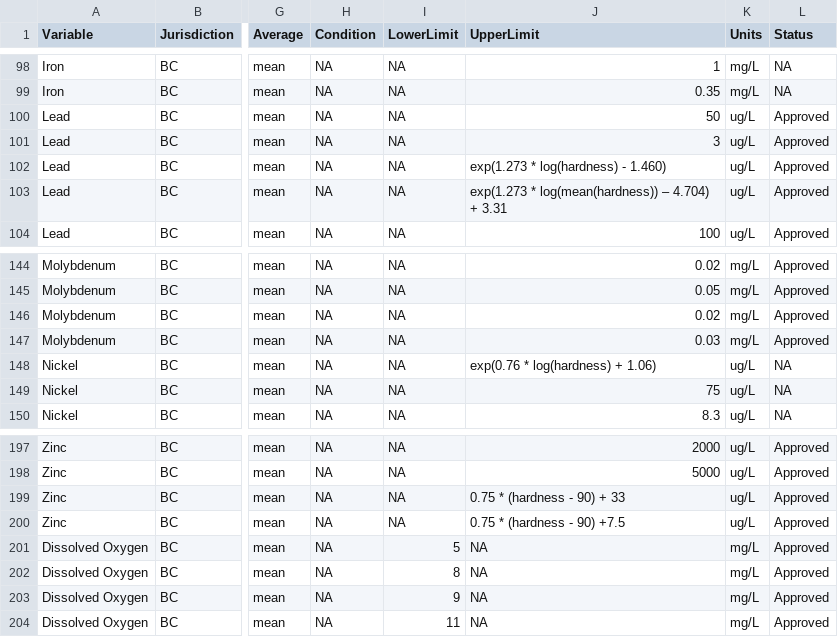
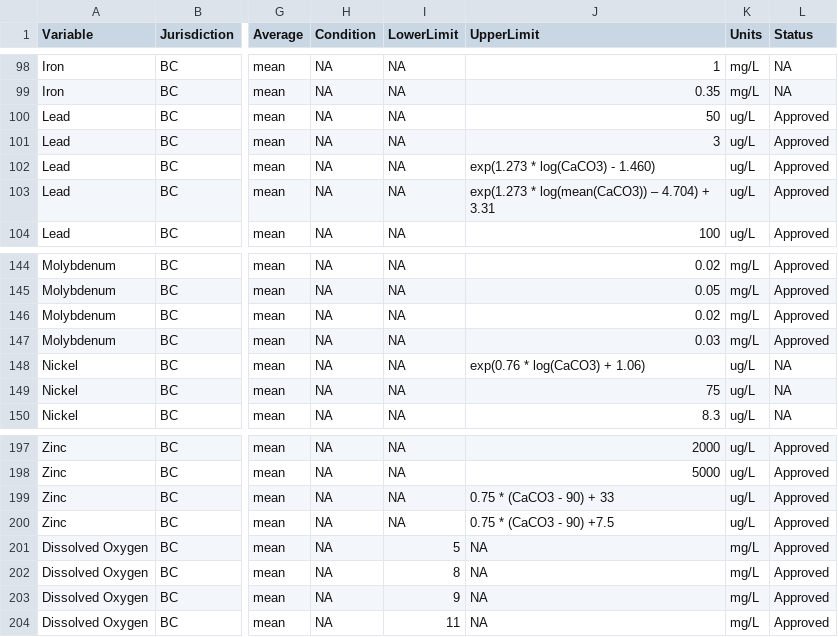
Before and after one commit to bcgov/wqbc, a CSV file: data-raw/limits.csv, drawn as a sheet; only a part is shown, gaps mark what is left out; the diff names each change by its address in the sheet, - before the commit and + after, or states it on an @@ line.

Commit message:
replaced hardness with CaCO3 in UpperLimit

```diff
--- a/data-raw/limits.csv
+++ b/data-raw/limits.csv
-J102 (UpperLimit): exp(1.273 * log(hardness) - 1.460)
+J102 (UpperLimit): exp(1.273 * log(CaCO3) - 1.460)
-J103 (UpperLimit): exp(1.273 * log(mean(hardness)) – 4.704)…
+J103 (UpperLimit): exp(1.273 * log(mean(CaCO3)) – 4.704)…
-J148 (UpperLimit): exp(0.76 * log(hardness) + 1.06)
+J148 (UpperLimit): exp(0.76 * log(CaCO3) + 1.06)
-J199 (UpperLimit): 0.75 * (hardness - 90) + 33
+J199 (UpperLimit): 0.75 * (CaCO3 - 90) + 33
-J200 (UpperLimit): 0.75 * (hardness - 90) +7.5
+J200 (UpperLimit): 0.75 * (CaCO3 - 90) +7.5
```
